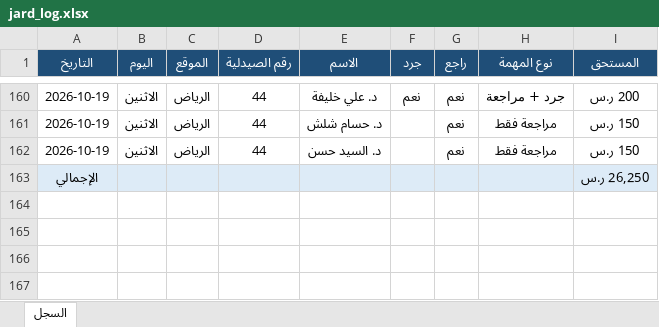
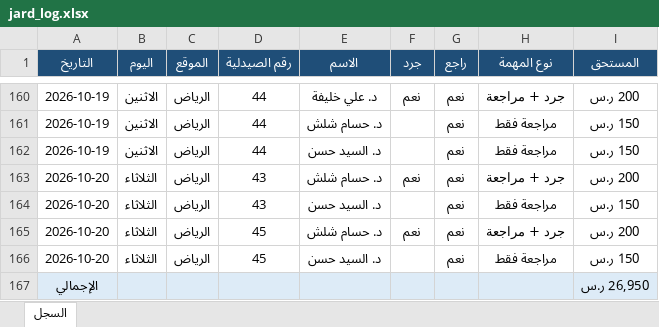
Before and after one commit to phsayed2014-oss/Dashboard-, an Excel workbook: inventory/jard_log.xlsx, sheet السجل, drawn as a sheet; only a part is shown, gaps mark what is left out; values as stored, in another font and other column widths than the file's, no borders; addresses are those after the commit; the diff names each change by its address in the sheet, - before the commit and + after, or states it on an @@ line.

```diff
--- a/inventory/jard_log.xlsx (sheet السجل)
+++ b/inventory/jard_log.xlsx (sheet السجل)
+row 163: 2026-10-20 | الثلاثاء | الرياض | 43 | د. حسام شلش | نعم | نعم | جرد + مراجعة | 200 ر.س
+row 164: 2026-10-20 | الثلاثاء | الرياض | 43 | د. السيد حسن |  | نعم | مراجعة فقط | 150 ر.س
+row 165: 2026-10-20 | الثلاثاء | الرياض | 45 | د. حسام شلش | نعم | نعم | جرد + مراجعة | 200 ر.س
+row 166: 2026-10-20 | الثلاثاء | الرياض | 45 | د. السيد حسن |  | نعم | مراجعة فقط | 150 ر.س
-I167 (المستحق): 26,250 ر.س
+I167 (المستحق): 26,950 ر.س
```
Also changed, not shown: inventory/jard_payroll.xlsx, 1 other file.
